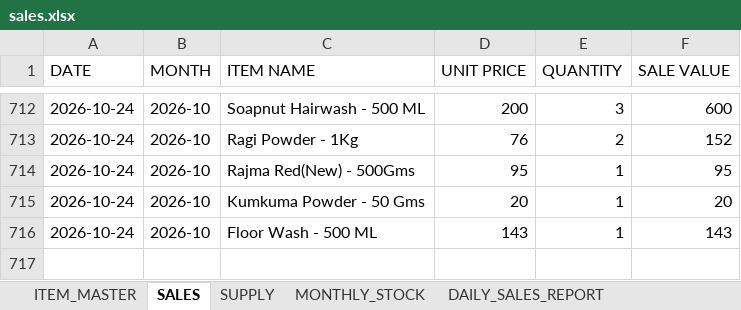
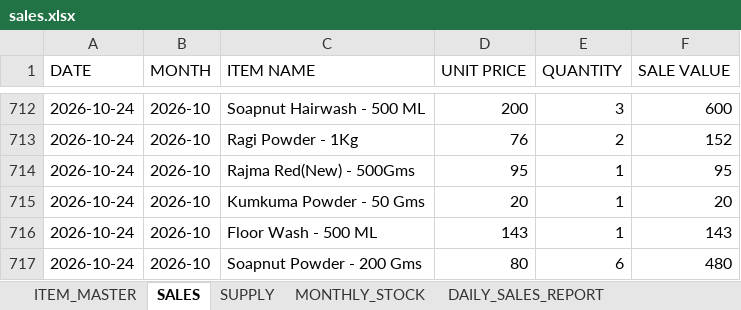
Before and after one commit to suryasai693-lang/daily_sales_website, an Excel workbook: data/sales.xlsx, sheet SALES, drawn as a sheet; only a part is shown, gaps mark what is left out; values as stored, in another font and other column widths than the file's, no borders; the diff names each change by its address in the sheet, - before the commit and + after, or states it on an @@ line.

Commit message:
Update sales.xlsx from DailyStock

```diff
--- a/data/sales.xlsx (sheet SALES)
+++ b/data/sales.xlsx (sheet SALES)
+row 717: 2026-10-24 | 2026-10 | Soapnut Powder - 200 Gms | 80 | 6 | 480
```
Also changed, not shown: sheet DAILY_SALES_REPORT, sheet MONTHLY_STOCK.
